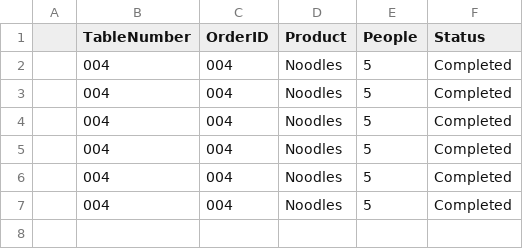
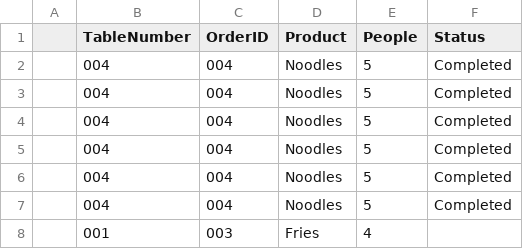
Before and after one commit to CarlosScarborough45/105_Module_Assessment, a CSV file: Data/Order.csv, drawn as a sheet; the diff names each change by its address in the sheet, - before the commit and + after, or states it on an @@ line.

```diff
--- a/Data/Order.csv
+++ b/Data/Order.csv
+row 8:  | 001 | 003 | Fries | 4
```
Also changed, not shown: 6 other files.
